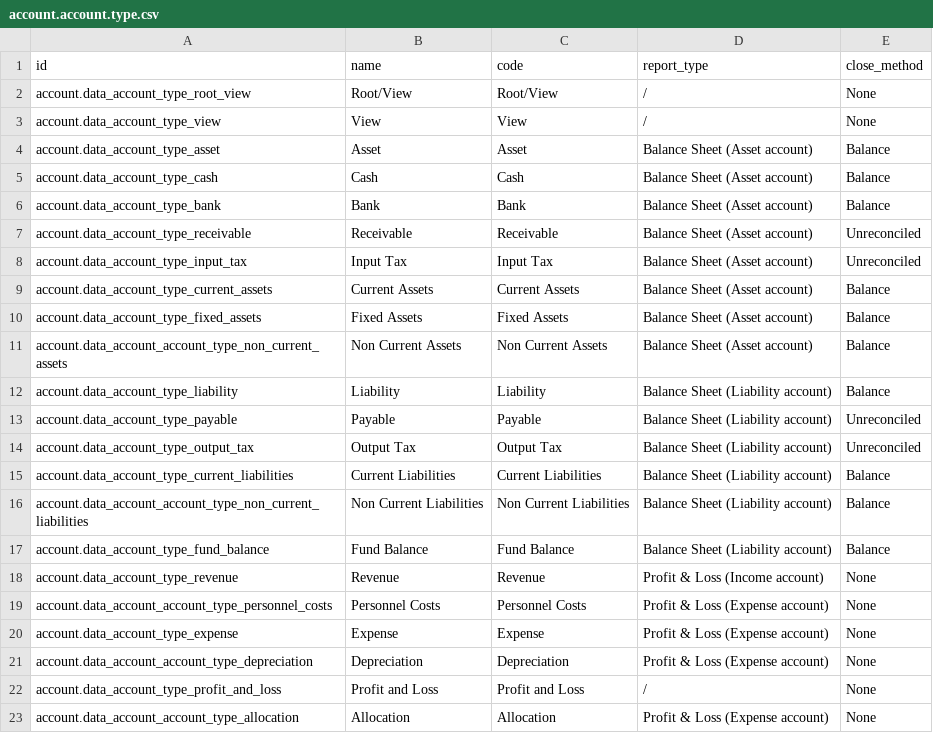
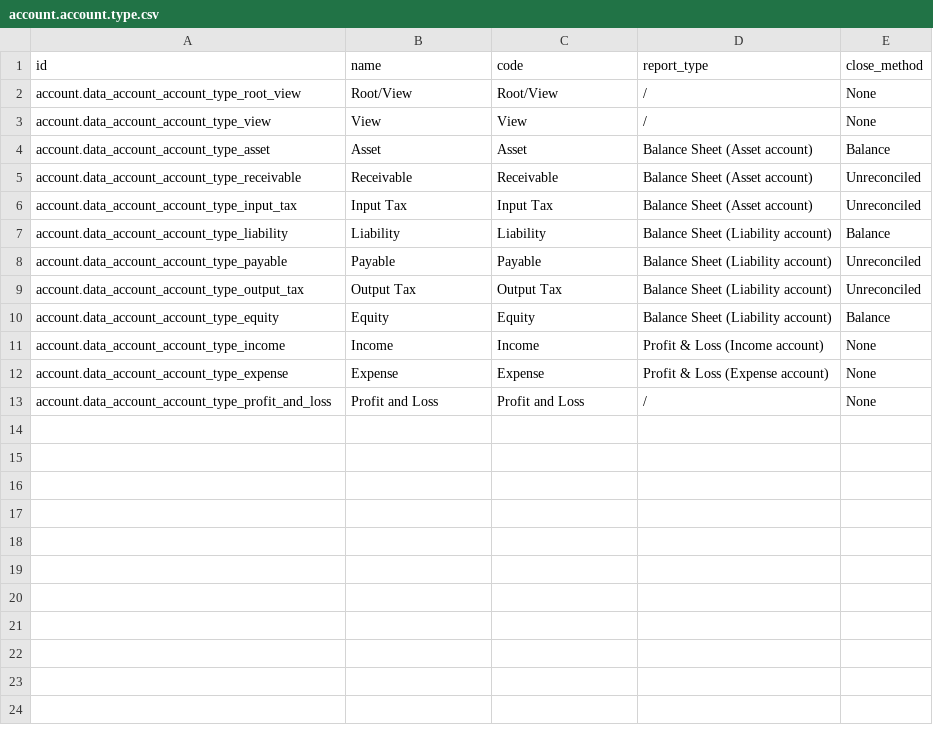
Before and after one commit to phongyanon/cmo, a CSV file: generic/coa/data/account.account.type.csv, drawn as a sheet; removed rows and columns are numbered as before the commit, all else as after; the diff names each change by its address in the sheet, - before the commit and + after, or states it on an @@ line.

```diff
--- a/generic/coa/data/account.account.type.csv
+++ b/generic/coa/data/account.account.type.csv
-A2 (id): account.data_account_type_root_view
+A2 (id): account.data_account_account_type_root_view
-A3 (id): account.data_account_type_view
+A3 (id): account.data_account_account_type_view
-A4 (id): account.data_account_type_asset
+A4 (id): account.data_account_account_type_asset
-row 5: account.data_account_type_cash | Cash | Cash | Balance Sheet (Asset account) | Balance
-row 6: account.data_account_type_bank | Bank | Bank | Balance Sheet (Asset account) | Balance
-A5 (id): account.data_account_type_receivable
+A5 (id): account.data_account_account_type_receivable
-A6 (id): account.data_account_type_input_tax
+A6 (id): account.data_account_account_type_input_tax
-row 9: account.data_account_type_current_assets | Current Assets | Current Assets | Balance Sheet (Asset account) | Balance
-row 10: account.data_account_type_fixed_assets | Fixed Assets | Fixed Assets | Balance Sheet (Asset account) | Balance
-row 11: account.data_account_account_type_non_current_assets | Non Current Assets | Non Current Assets | Balance Sheet (Asset account) | Balance
-A7 (id): account.data_account_type_liability
+A7 (id): account.data_account_account_type_liability
-A8 (id): account.data_account_type_payable
+A8 (id): account.data_account_account_type_payable
-A9 (id): account.data_account_type_output_tax
+A9 (id): account.data_account_account_type_output_tax
-A10 (id): account.data_account_type_current_liabilities
+A10 (id): account.data_account_account_type_equity
-B10 (name): Current Liabilities
+B10 (name): Equity
-C10 (code): Current Liabilities
+C10 (code): Equity
-row 16: account.data_account_account_type_non_current_liabilities | Non Current Liabilities | Non Current Liabilities | Balance Sheet (Liability account) | Balance
-row 17: account.data_account_type_fund_balance | Fund Balance | Fund Balance | Balance Sheet (Liability account) | Balance
-A11 (id): account.data_account_type_revenue
+A11 (id): account.data_account_account_type_income
-B11 (name): Revenue
+B11 (name): Income
-C11 (code): Revenue
+C11 (code): Income
-row 19: account.data_account_account_type_personnel_costs | Personnel Costs | Personnel Costs | Profit & Loss (Expense account) | None
-A12 (id): account.data_account_type_expense
+A12 (id): account.data_account_account_type_expense
-row 21: account.data_account_account_type_depreciation | Depreciation | Depreciation | Profit & Loss (Expense account) | None
-A13 (id): account.data_account_type_profit_and_loss
+A13 (id): account.data_account_account_type_profit_and_loss
-row 23: account.data_account_account_type_allocation | Allocation | Allocation | Profit & Loss (Expense account) | None
```
Also changed, not shown: generic/coa/data/account.chart.template.csv, generic/coa/data/account.tax.code.template.csv, 3 other files.
